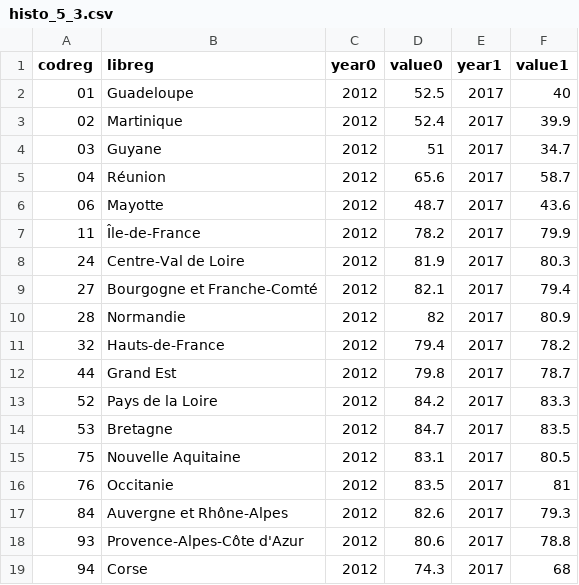
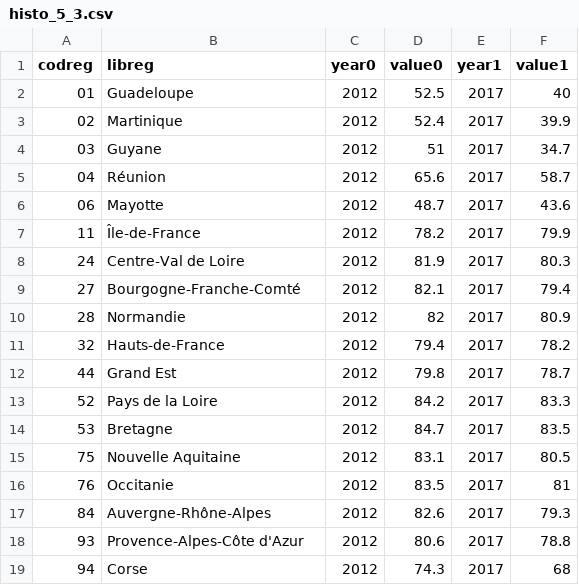
Before and after one commit to anct-carto/ba-coh-terr, a CSV file: data/csv/histo_5_3.csv, drawn as a sheet.

```diff
--- a/data/csv/histo_5_3.csv
+++ b/data/csv/histo_5_3.csv
@@ -8,3 +8,3 @@
 "24","Centre-Val de Loire","2012",81.9,"2017",80.3
-"27","Bourgogne et Franche-Comté","2012",82.1,"2017",79.4
+"27","Bourgogne-Franche-Comté","2012",82.1,"2017",79.4
 "28","Normandie","2012",82,"2017",80.9
@@ -16,3 +16,3 @@
 "76","Occitanie","2012",83.5,"2017",81
-"84","Auvergne et Rhône-Alpes","2012",82.6,"2017",79.3
+"84","Auvergne-Rhône-Alpes","2012",82.6,"2017",79.3
 "93","Provence-Alpes-Côte d'Azur","2012",80.6,"2017",78.8
```
Also changed, not shown: data/csv/carte_6_1.csv, data/csv/histo_6_1.csv, 25 other files.
